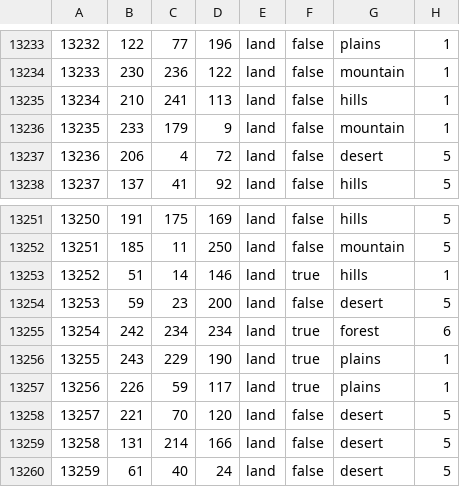
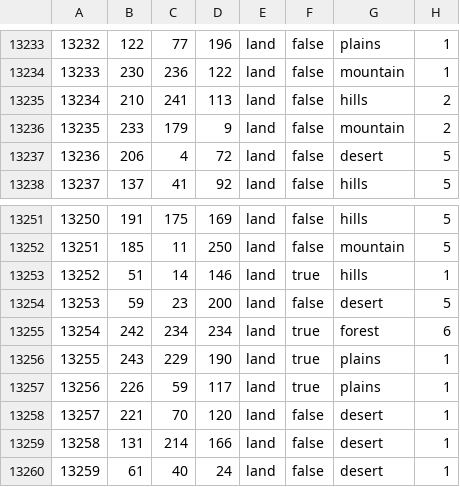
Before and after one commit to iamaIpharius/trans_entente_mp_mod, a CSV file: trans_entente_balance_mp_mod/map/definition.csv, drawn as a sheet; only a part is shown, gaps mark what is left out.

```diff
--- a/trans_entente_balance_mp_mod/map/definition.csv
+++ b/trans_entente_balance_mp_mod/map/definition.csv
@@ -13234,4 +13234,4 @@
 13233;230;236;122;land;false;mountain;1
-13234;210;241;113;land;false;hills;1
-13235;233;179;9;land;false;mountain;1
+13234;210;241;113;land;false;hills;2
+13235;233;179;9;land;false;mountain;2
 13236;206;4;72;land;false;desert;5
@@ -13257,4 +13257,4 @@
 13256;226;59;117;land;true;plains;1
-13257;221;70;120;land;false;desert;5
-13258;131;214;166;land;false;desert;5
-13259;61;40;24;land;false;desert;5
+13257;221;70;120;land;false;desert;1
+13258;131;214;166;land;false;desert;1
+13259;61;40;24;land;false;desert;1
```
Also changed, not shown: 19 other files.
